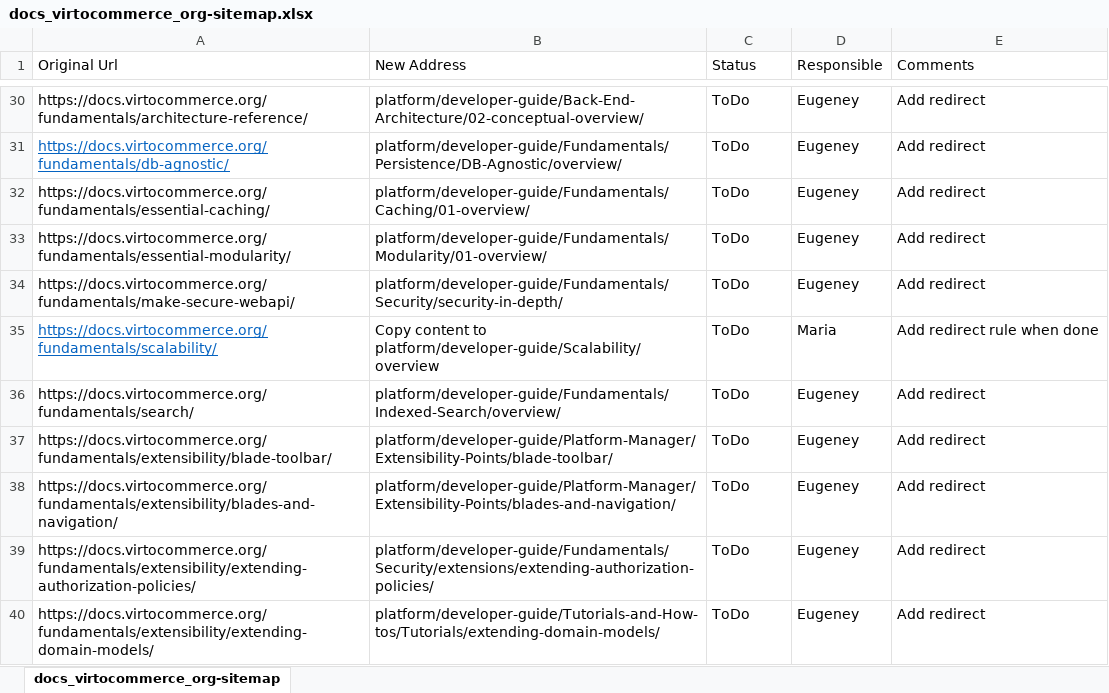
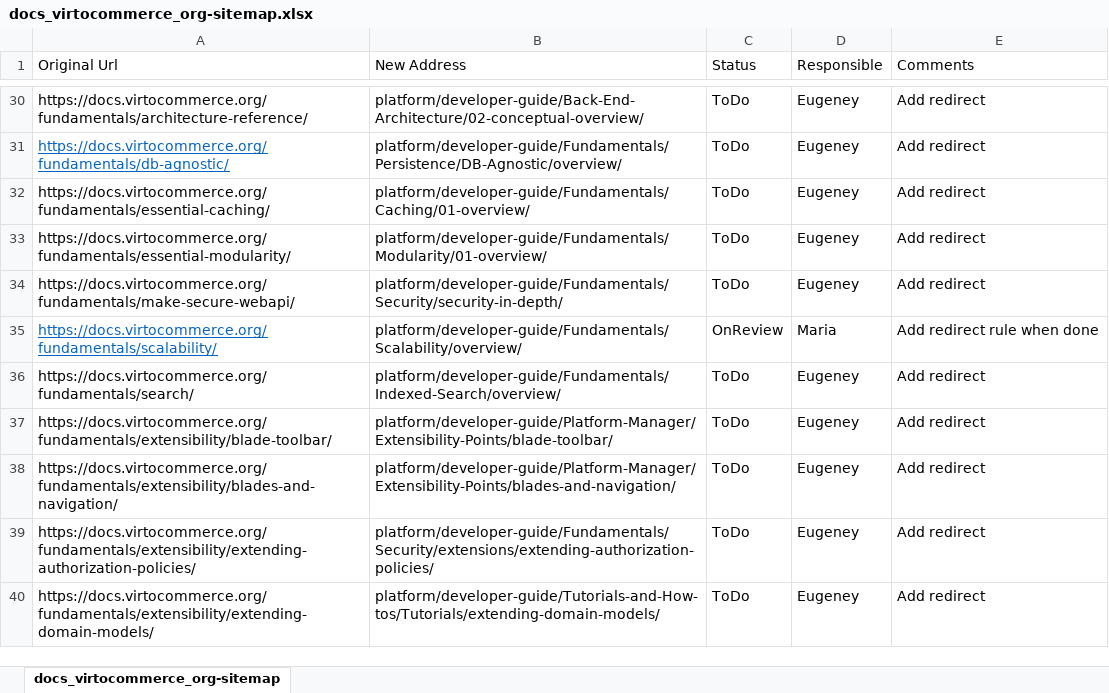
Before and after one commit to VirtoCommerce/vc-docs, an Excel workbook: sitemap/docs_virtocommerce_org-sitemap.xlsx, sheet docs_virtocommerce_org-sitemap, drawn as a sheet; only a part is shown, gaps mark what is left out; values as stored, in another font and other column widths than the file's, no borders; the diff names each change by its address in the sheet, - before the commit and + after, or states it on an @@ line.

```diff
--- a/sitemap/docs_virtocommerce_org-sitemap.xlsx (sheet docs_virtocommerce_org-sitemap)
+++ b/sitemap/docs_virtocommerce_org-sitemap.xlsx (sheet docs_virtocommerce_org-sitemap)
-B35 (New Address): Copy content to platform/developer-guide/Scalability/overview
+B35 (New Address): platform/developer-guide/Fundamentals/Scalability/overview/
-C35 (Status): ToDo
+C35 (Status): OnReview
```
Also changed, not shown: 2 other files.
